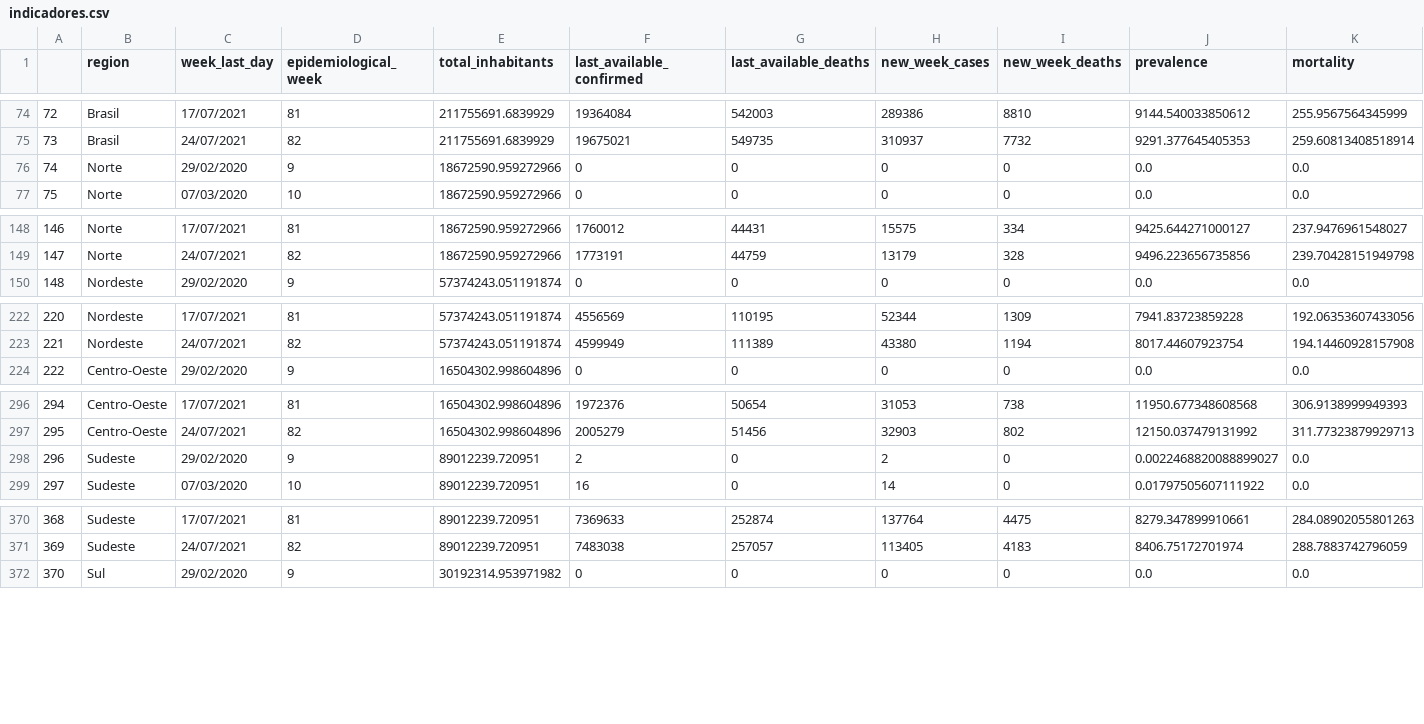
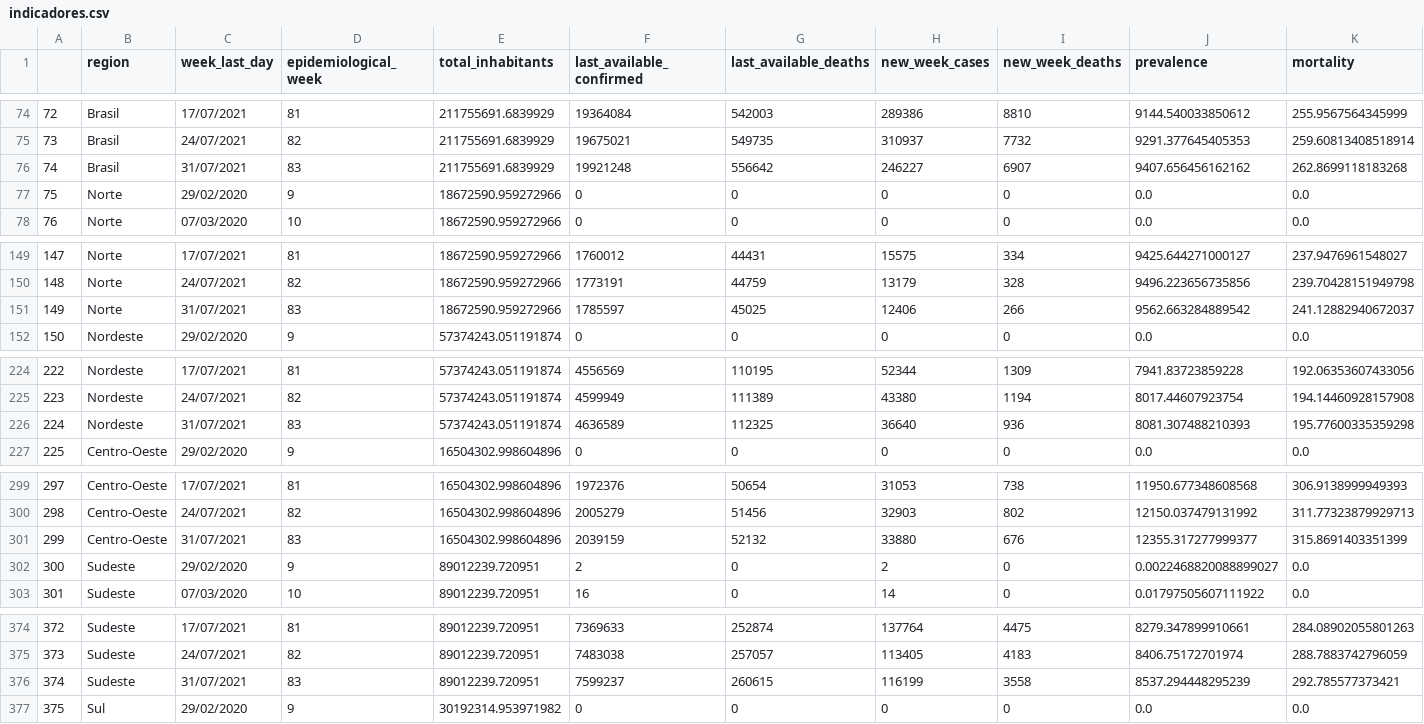
Before and after one commit to CDA-EPCWeb/Indicadores-Epidemiologicos, a CSV file: resultados/indicadores.csv, drawn as a sheet; only a part is shown, gaps mark what is left out; addresses are those after the commit; rows hold the shown columns only; the diff covers the shown part only; the diff names each change by its address in the sheet, - before the commit and + after, or states it on an @@ line.

Commit message:
Automated update 2021-08-01 03:08:27.209170

```diff
--- a/resultados/indicadores.csv
+++ b/resultados/indicadores.csv
+row 76: 74 | Brasil | 31/07/2021 | 83 | 211755691.6839929 | 19921248 | 556642 | 246227 | 6907 | 9407.656456162162 | 262.8699118183268
@@ column A renumbered between rows 77 and 450 @@
+row 151: 149 | Norte | 31/07/2021 | 83 | 18672590.959272966 | 1785597 | 45025 | 12406 | 266 | 9562.663284889542 | 241.12882940672037
+row 226: 224 | Nordeste | 31/07/2021 | 83 | 57374243.051191874 | 4636589 | 112325 | 36640 | 936 | 8081.307488210393 | 195.77600335359298
+row 301: 299 | Centro-Oeste | 31/07/2021 | 83 | 16504302.998604896 | 2039159 | 52132 | 33880 | 676 | 12355.317277999377 | 315.8691403351399
+row 376: 374 | Sudeste | 31/07/2021 | 83 | 89012239.720951 | 7599237 | 260615 | 116199 | 3558 | 8537.294448295239 | 292.785577373421
```
Also changed, not shown: 1 added row elsewhere in this file.
